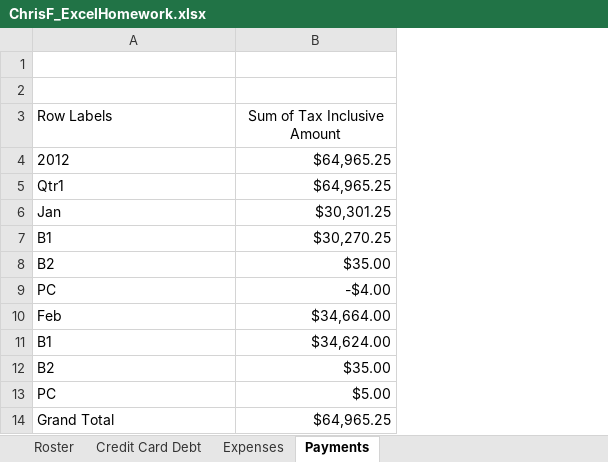
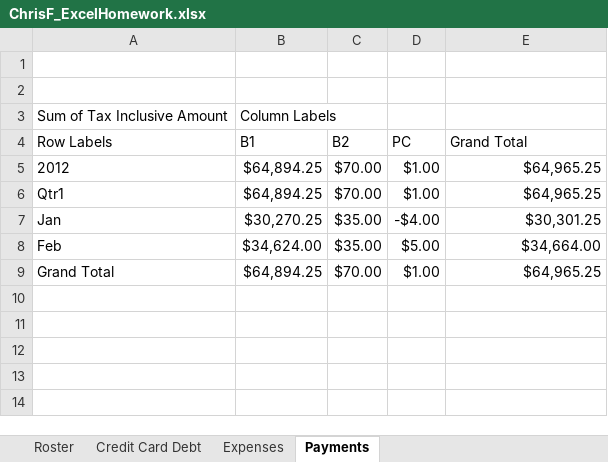
Before and after one commit to ctopher-ferrer/Homework, an Excel workbook: section2/ChrisF_ExcelHomework.xlsx, sheet Payments, drawn as a sheet; values as stored, in another font and other column widths than the file's, no borders; charts and pictures not drawn; removed rows and columns are numbered as before the commit, all else as after; the diff names each change by its address in the sheet, - before the commit and + after, or states it on an @@ line.

Commit message:
corrected issue with excel hw

```diff
--- a/section2/ChrisF_ExcelHomework.xlsx (sheet Payments)
+++ b/section2/ChrisF_ExcelHomework.xlsx (sheet Payments)
+column B (B1), rows 5-9: $64,894.25 | $64,894.25 | $30,270.25 | $34,624.00 | $64,894.25
+column C (B2), rows 5-9: $70.00 | $70.00 | $35.00 | $35.00 | $70.00
+column D (PC), rows 5-9: $1.00 | $1.00 | -$4.00 | $5.00 | $1.00
+row 3: Sum of Tax Inclusive Amount | Column Labels
-E4: Sum of Tax Inclusive Amount
+E4: Grand Total
-E4 alignment: center
+E4 alignment: left
-row 7: B1 | $30,270.25
-row 8: B2 | $35.00
-row 9: PC | -$4.00
-row 11: B1 | $34,624.00
-row 12: B2 | $35.00
-row 13: PC | $5.00
```
Also changed, not shown: charts or pictures.
